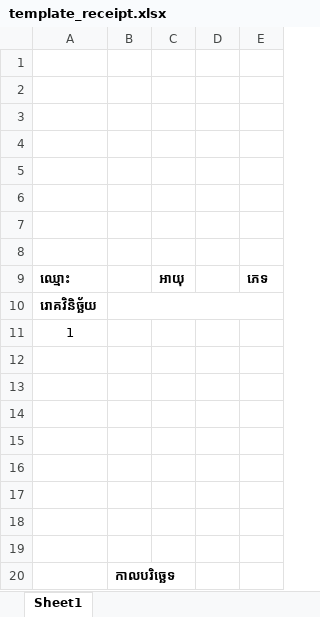
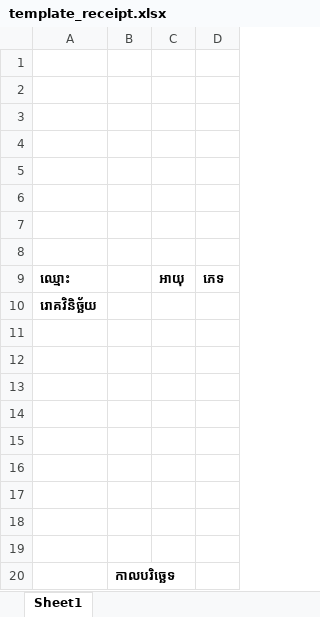
Before and after one commit to ken-sok/derm-sys, an Excel workbook: extensions/receipt/template_receipt.xlsx, sheet Sheet1, drawn as a sheet; values as stored, in another font and other column widths than the file's, no borders; charts and pictures not drawn; the diff names each change by its address in the sheet, - before the commit and + after, or states it on an @@ line.

```diff
--- a/extensions/receipt/template_receipt.xlsx (sheet Sheet1)
+++ b/extensions/receipt/template_receipt.xlsx (sheet Sheet1)
-column D, empty
-B10:E10 merged
-A11: 1
+A11: (empty)
```
Also changed, not shown: charts or pictures, 8 other files.
